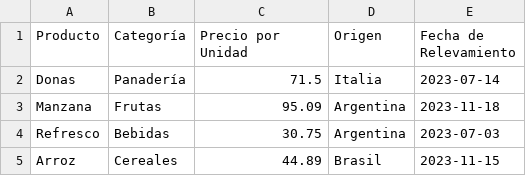
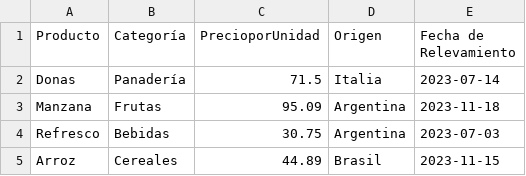
Before and after one commit to kenhay82/pandascomfama2024, a CSV file: data/bdcanasta.csv, drawn as a sheet; only a part is shown.

```diff
--- a/data/bdcanasta.csv
+++ b/data/bdcanasta.csv
@@ -1,2 +1,2 @@
-Producto,Categoría,Precio por Unidad,Origen,Fecha de Relevamiento
+Producto,Categoría,PrecioporUnidad,Origen,Fecha de Relevamiento
 Donas,Panadería,71.5,Italia,2023-07-14
```
Also changed, not shown: 5 other files.
